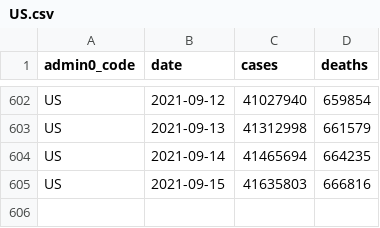
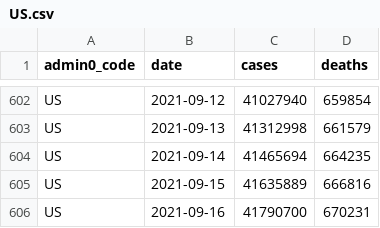
Before and after one commit to covid-open-data/xform-casecount-us-nytimes, a CSV file: output/admin0/US.csv, drawn as a sheet; only a part is shown, gaps mark what is left out.

```diff
--- a/output/admin0/US.csv
+++ b/output/admin0/US.csv
@@ -604,2 +604,3 @@ US,2021-09-13,41312998,661579
 US,2021-09-14,41465694,664235
-US,2021-09-15,41635803,666816
+US,2021-09-15,41635889,666816
+US,2021-09-16,41790700,670231
```
Also changed, not shown: output/admin1/US.csv.
